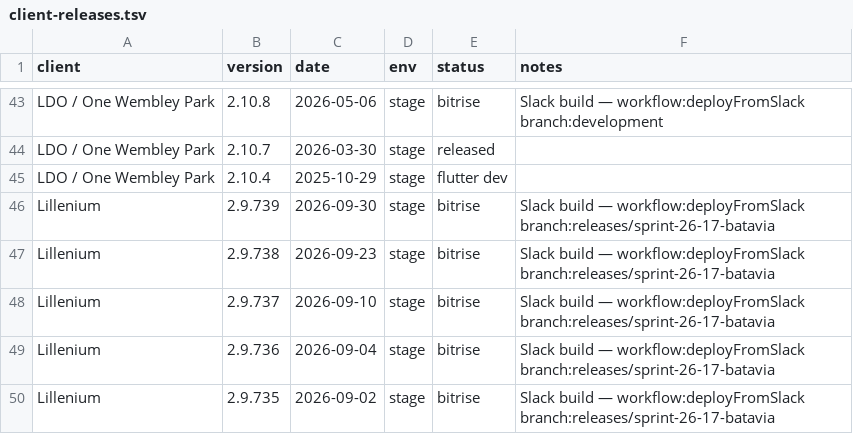
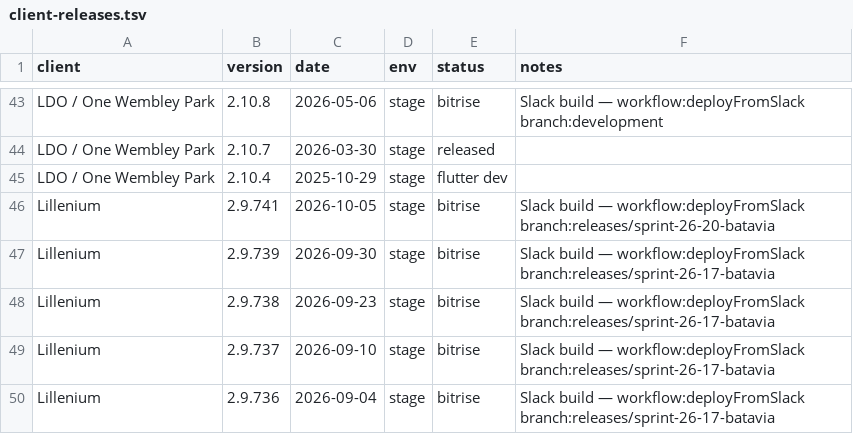
Before and after one commit to dayerdl/slack-bitrise-build-trigger, a TSV file: data/client-releases.tsv, drawn as a sheet; only a part is shown, gaps mark what is left out; the shorter side is filled out with more unchanged rows; the diff names each change by its address in the sheet, - before the commit and + after, or states it on an @@ line.

Commit message:
chore(releases): Lillenium 2.9.741 from Bitrise trigger [slack]

```diff
--- a/data/client-releases.tsv
+++ b/data/client-releases.tsv
+row 46: Lillenium | 2.9.741 | 2026-10-05 | stage | bitrise | Slack build — workflow:deployFromSlack branch:releases/sprint-26-20-batavia
```
